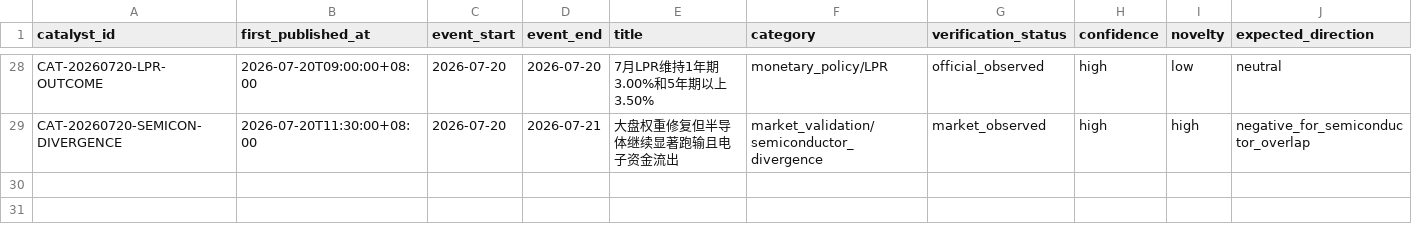
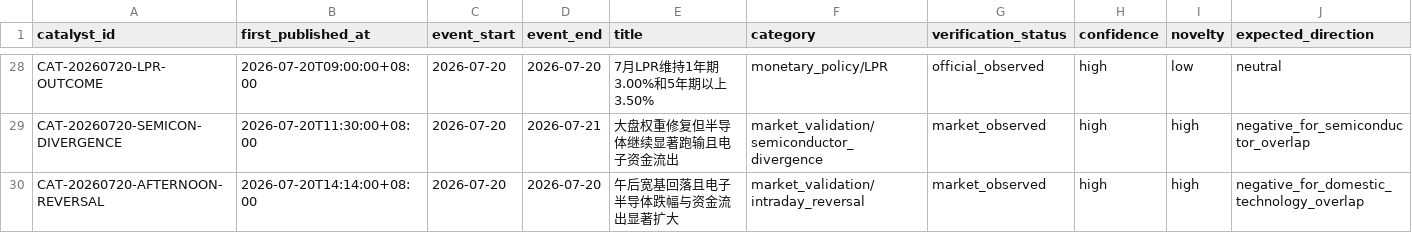
Before and after one commit to 2240907669-svg/fund-investment, a CSV file: data/catalyst-ledger.csv, drawn as a sheet; only a part is shown, gaps mark what is left out; rows hold the shown columns only; the diff names each change by its address in the sheet, - before the commit and + after, or states it on an @@ line.

```diff
--- a/data/catalyst-ledger.csv
+++ b/data/catalyst-ledger.csv
+row 30: CAT-20260720-AFTERNOON-REVERSAL | 2026-07-20T14:14:00+08:00 | 2026-07-20 | 2026-07-20 | 午后宽基回落且电子半导体跌幅与资金流出显著扩大 | market_validation/intraday_reversal | market_observed | high | high | negative_for_domestic_technology_overlap
```
Also changed, not shown: data/decision-journal.csv.
